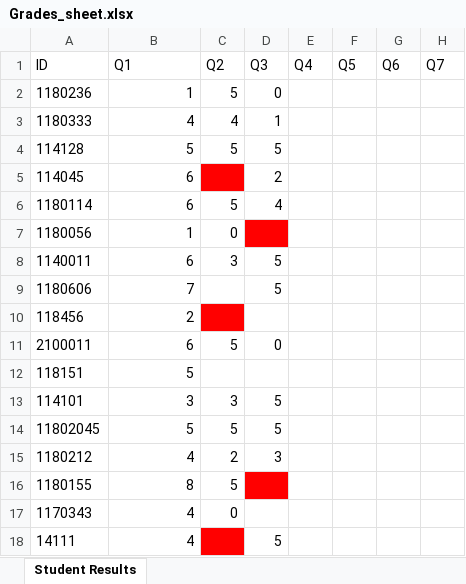
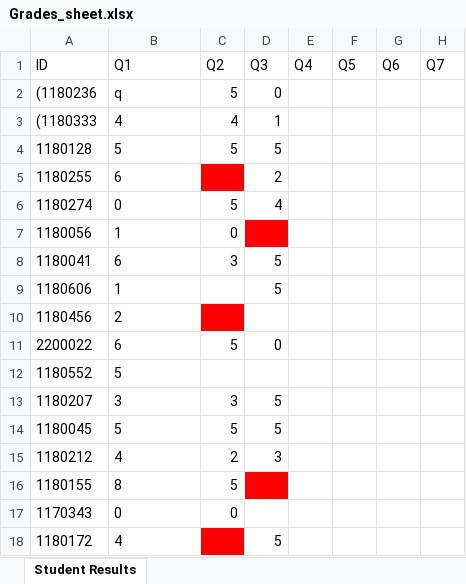
Before and after one commit to eslamwageh/Grades-auto-filler, an Excel workbook: Grades_sheet.xlsx, sheet Student Results, drawn as a sheet; only a part is shown; values as stored, in another font and other column widths than the file's, no borders; the diff names each change by its address in the sheet, - before the commit and + after, or states it on an @@ line.

```diff
--- a/Grades_sheet.xlsx (sheet Student Results)
+++ b/Grades_sheet.xlsx (sheet Student Results)
-A2: 1180236
+A2: (1180236
-B2: 1
+B2: q
-A3: 1180333
+A3: (1180333
-B3:B5 alignment: right
+B3:B5 alignment: left
-A4: 114128
+A4: 1180128
-A5: 114045
+A5: 1180255
-A6: 1180114
+A6: 1180274
-B6: 6
+B6: 0
-B7:B8 alignment: right
+B7:B8 alignment: left
-A8: 1140011
+A8: 1180041
-B9: 7
+B9: 1
-A10: 118456
+A10: 1180456
-B10:B16 alignment: right
+B10:B16 alignment: left
-A11: 2100011
+A11: 2200022
-A12: 118151
+A12: 1180552
-A13: 114101
+A13: 1180207
-A14: 11802045
+A14: 1180045
-B17: 4
+B17: 0
-A18: 14111
+A18: 1180172
-B18 alignment: right
+B18 alignment: left
```
Also changed, not shown: Bubble_Sheet_Student_Results.xlsx, 5 other files.
